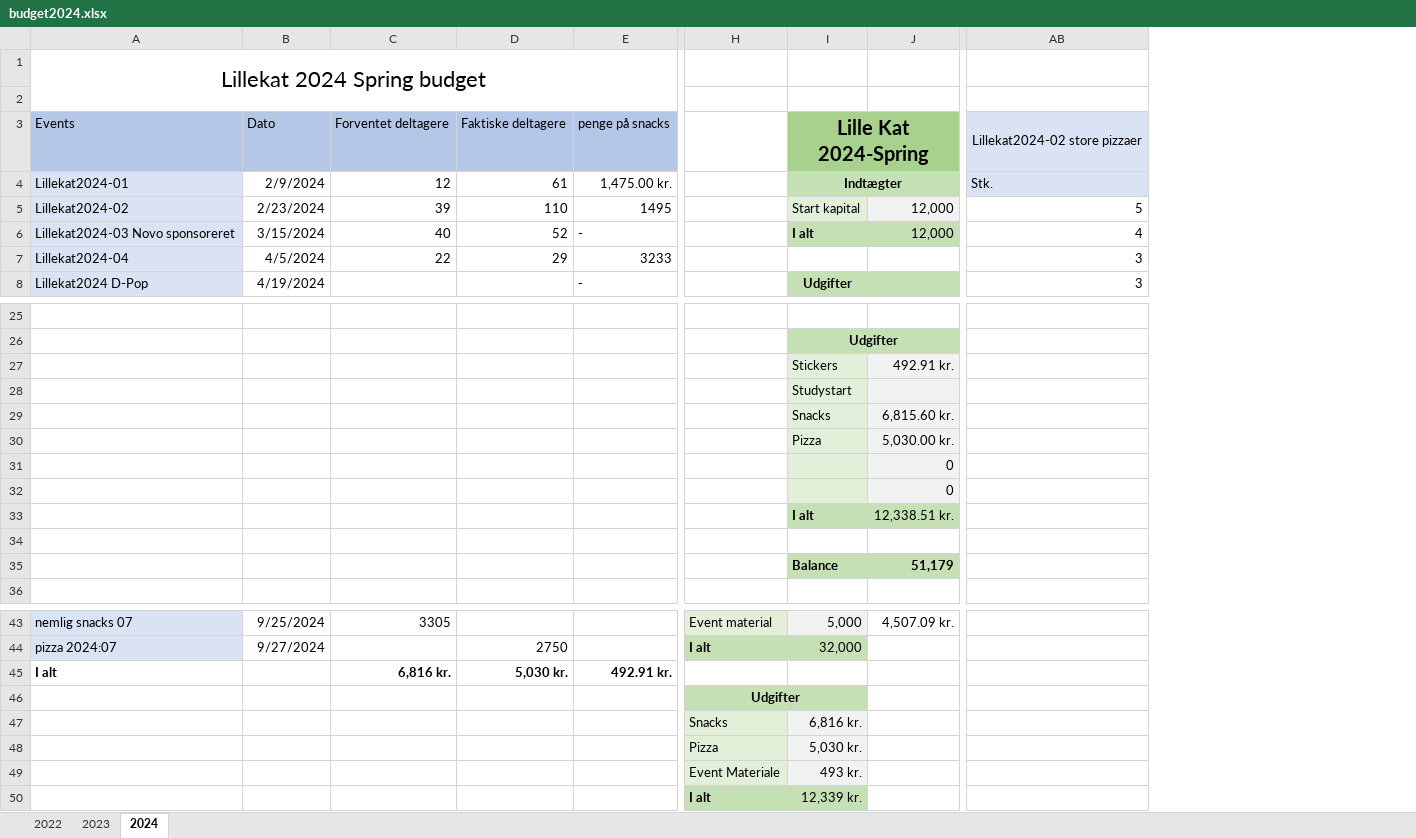
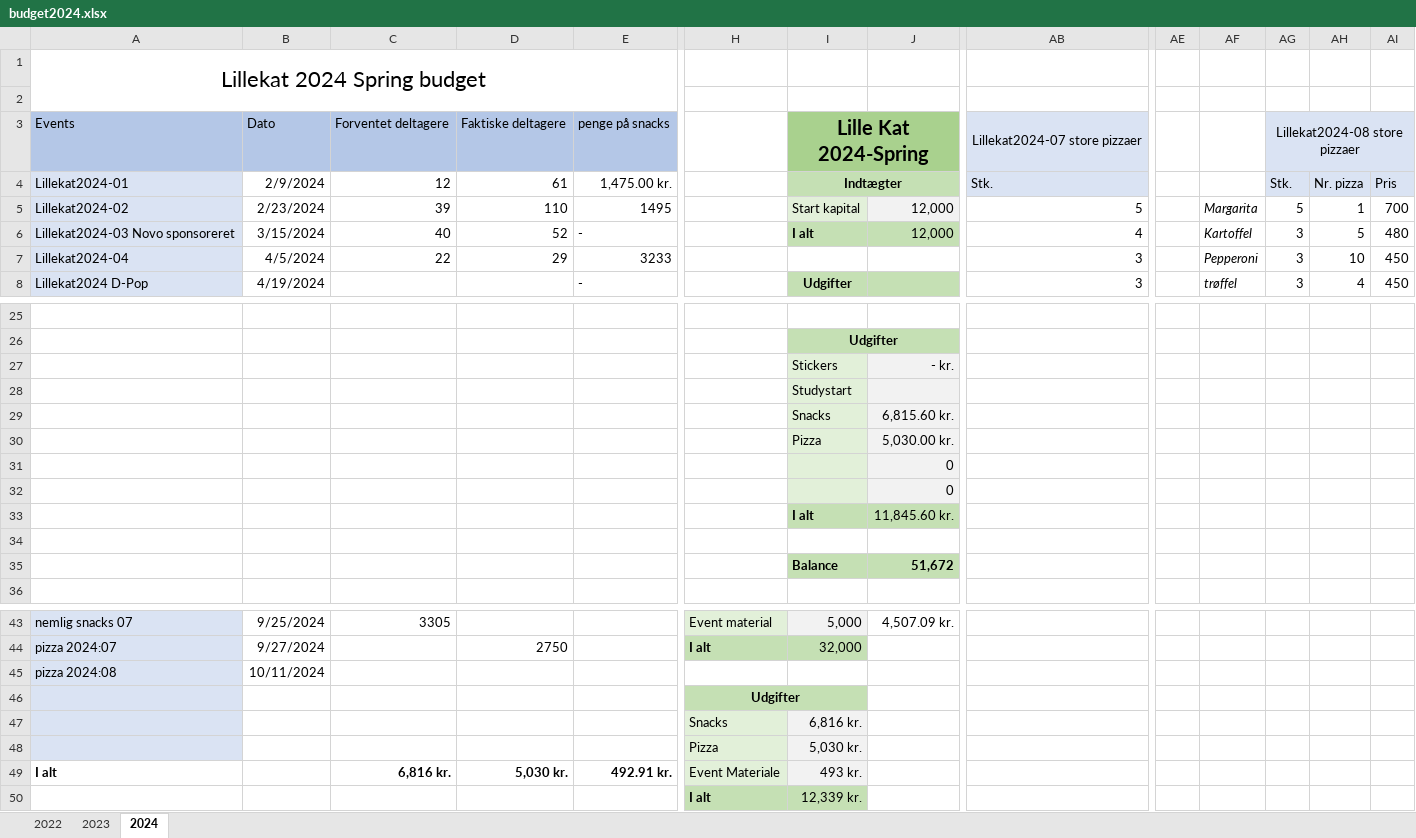
Before and after one commit to lillekat/lillekat.github.io, an Excel workbook: budget/budget2024.xlsx, sheet 2024, drawn as a sheet; only a part is shown, gaps mark what is left out; values as stored, in another font and other column widths than the file's, no borders; removed rows and columns are numbered as before the commit, all else as after; rows hold the shown columns only; the diff names each change by its address in the sheet, - before the commit and + after, or states it on an @@ line.

Commit message:
past events

```diff
--- a/budget/budget2024.xlsx (sheet 2024)
+++ b/budget/budget2024.xlsx (sheet 2024)
+column AE, empty
+column AF, rows 5-8: Margarita | Kartoffel | Pepperoni | trøffel
+column AG, rows 3-8: Lillekat2024-08 store pizzaer | Stk. | 5 | 3 | 3 | 3
+column AH, rows 4-8: Nr. pizza | 1 | 5 | 10 | 4
+column AI, rows 4-8: Pris | 700 | 480 | 450 | 450
-AB3: Lillekat2024-02 store pizzaer
+AB3: Lillekat2024-07 store pizzaer
-J27: 492.91 kr.
+J27: - kr.
-J33: 12,338.51 kr.
+J33: 11,845.60 kr.
-J35: 51,179
+J35: 51,672
-row 45: I alt |  | 6,816 kr. | 5,030 kr. | 492.91 kr.
+row 45: pizza 2024:08 | 10/11/2024
-A46:A48 fill: none
+A46:A48 fill: #DAE3F3
-row 49:  |  |  |  |  | Event Materiale | 493 kr.
+row 49: I alt |  | 6,816 kr. | 5,030 kr. | 492.91 kr. | Event Materiale | 493 kr.
```
Also changed, not shown: formulas that keep their value, 2 other files.
